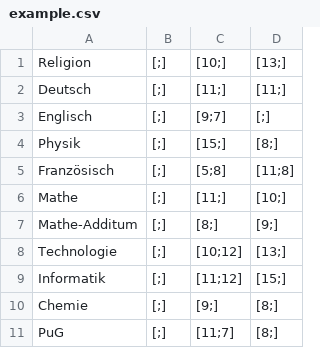
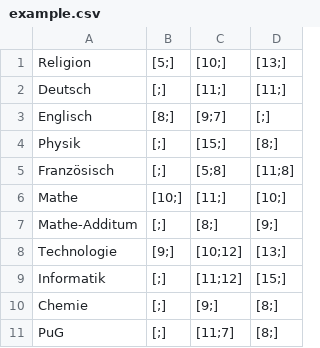
Before and after one commit to Pulsar7/School-Grade-Overview, a CSV file: example.csv, drawn as a sheet.

Commit message:
Update example.csv

```diff
--- a/example.csv
+++ b/example.csv
@@ -1,9 +1,9 @@
-Religion,[;],[10;],[13;]
+Religion,[5;],[10;],[13;]
 Deutsch,[;],[11;],[11;]
-Englisch,[;],[9;7],[;]
+Englisch,[8;],[9;7],[;]
 Physik,[;],[15;],[8;]
 Französisch,[;],[5;8],[11;8]
-Mathe,[;],[11;],[10;]
+Mathe,[10;],[11;],[10;]
 Mathe-Additum,[;],[8;],[9;]
-Technologie,[;],[10;12],[13;]
+Technologie,[9;],[10;12],[13;]
 Informatik,[;],[11;12],[15;]
```
